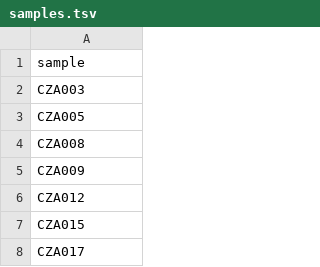
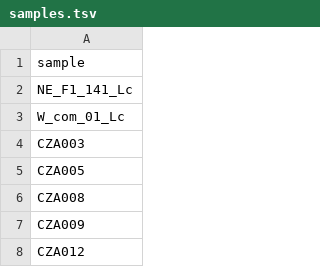
Before and after one commit to sam0per/Littorina_saxatilis_short_variants, a TSV file: short_genetic_variants/samples.tsv, drawn as a sheet; only a part is shown; the shorter side is filled out with more unchanged rows.

```diff
--- a/short_genetic_variants/samples.tsv
+++ b/short_genetic_variants/samples.tsv
@@ -1,2 +1,4 @@
 sample
+NE_F1_141_Lc
+W_com_01_Lc
 CZA003
```
Also changed, not shown: short_genetic_variants/units.tsv, 1 other file.
